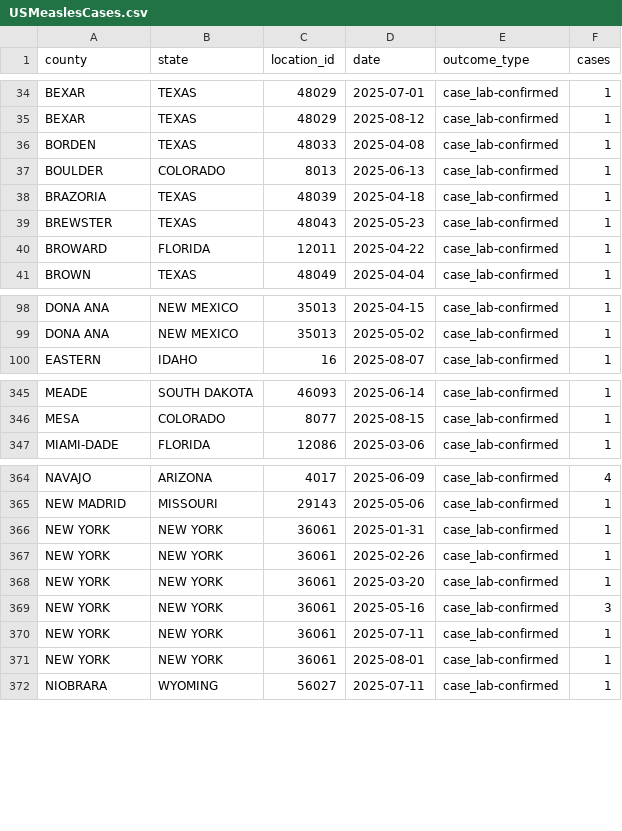
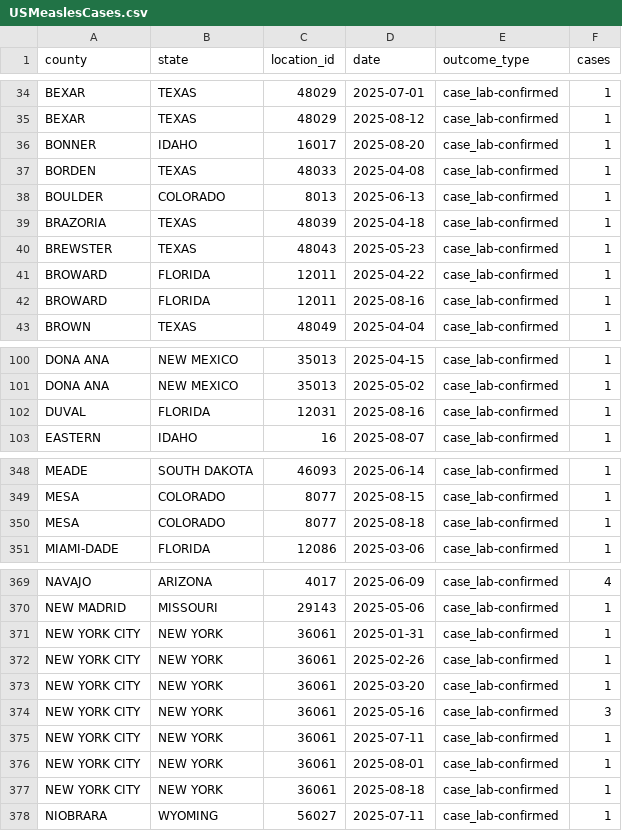
Before and after one commit to mapacarte/Measles, a CSV file: docs/data/USMeaslesCases.csv, drawn as a sheet; only a part is shown, gaps mark what is left out; the diff covers the shown part only.

```diff
--- a/docs/data/USMeaslesCases.csv
+++ b/docs/data/USMeaslesCases.csv
@@ -35,2 +35,3 @@ BEXAR,TEXAS,48029,2025-07-01,case_lab-confirmed,1
 BEXAR,TEXAS,48029,2025-08-12,case_lab-confirmed,1
+BONNER,IDAHO,16017,2025-08-20,case_lab-confirmed,1
 BORDEN,TEXAS,48033,2025-04-08,case_lab-confirmed,1
@@ -40,2 +41,3 @@ BREWSTER,TEXAS,48043,2025-05-23,case_lab-confirmed,1
 BROWARD,FLORIDA,12011,2025-04-22,case_lab-confirmed,1
+BROWARD,FLORIDA,12011,2025-08-16,case_lab-confirmed,1
 BROWN,TEXAS,48049,2025-04-04,case_lab-confirmed,1
@@ -99,2 +101,3 @@ DONA ANA,NEW MEXICO,35013,2025-04-15,case_lab-confirmed,1
 DONA ANA,NEW MEXICO,35013,2025-05-02,case_lab-confirmed,1
+DUVAL,FLORIDA,12031,2025-08-16,case_lab-confirmed,1
 EASTERN,IDAHO,16,2025-08-07,case_lab-confirmed,1
@@ -346,2 +349,3 @@ MEADE,SOUTH DAKOTA,46093,2025-06-14,case_lab-confirmed,1
 MESA,COLORADO,8077,2025-08-15,case_lab-confirmed,1
+MESA,COLORADO,8077,2025-08-18,case_lab-confirmed,1
 MIAMI-DADE,FLORIDA,12086,2025-03-06,case_lab-confirmed,1
@@ -365,8 +370,9 @@ NAVAJO,ARIZONA,4017,2025-06-09,case_lab-confirmed,4
 NEW MADRID,MISSOURI,29143,2025-05-06,case_lab-confirmed,1
-NEW YORK,NEW YORK,36061,2025-01-31,case_lab-confirmed,1
-NEW YORK,NEW YORK,36061,2025-02-26,case_lab-confirmed,1
-NEW YORK,NEW YORK,36061,2025-03-20,case_lab-confirmed,1
-NEW YORK,NEW YORK,36061,2025-05-16,case_lab-confirmed,3
-NEW YORK,NEW YORK,36061,2025-07-11,case_lab-confirmed,1
-NEW YORK,NEW YORK,36061,2025-08-01,case_lab-confirmed,1
+NEW YORK CITY,NEW YORK,36061,2025-01-31,case_lab-confirmed,1
+NEW YORK CITY,NEW YORK,36061,2025-02-26,case_lab-confirmed,1
+NEW YORK CITY,NEW YORK,36061,2025-03-20,case_lab-confirmed,1
+NEW YORK CITY,NEW YORK,36061,2025-05-16,case_lab-confirmed,3
+NEW YORK CITY,NEW YORK,36061,2025-07-11,case_lab-confirmed,1
+NEW YORK CITY,NEW YORK,36061,2025-08-01,case_lab-confirmed,1
+NEW YORK CITY,NEW YORK,36061,2025-08-18,case_lab-confirmed,1
 NIOBRARA,WYOMING,56027,2025-07-11,case_lab-confirmed,1
```
Also changed, not shown: 1 added row and 1 removed row elsewhere in this file.
